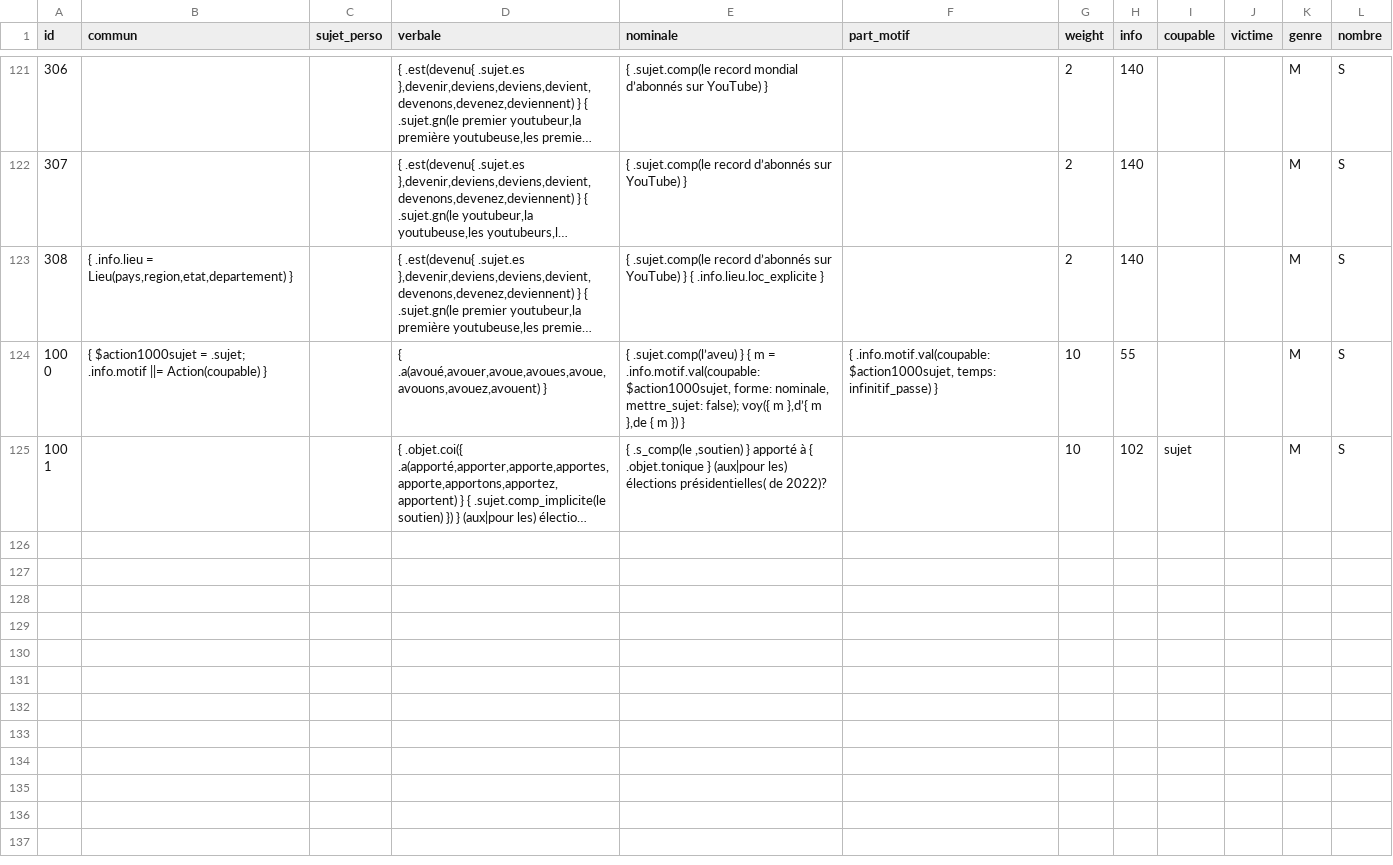
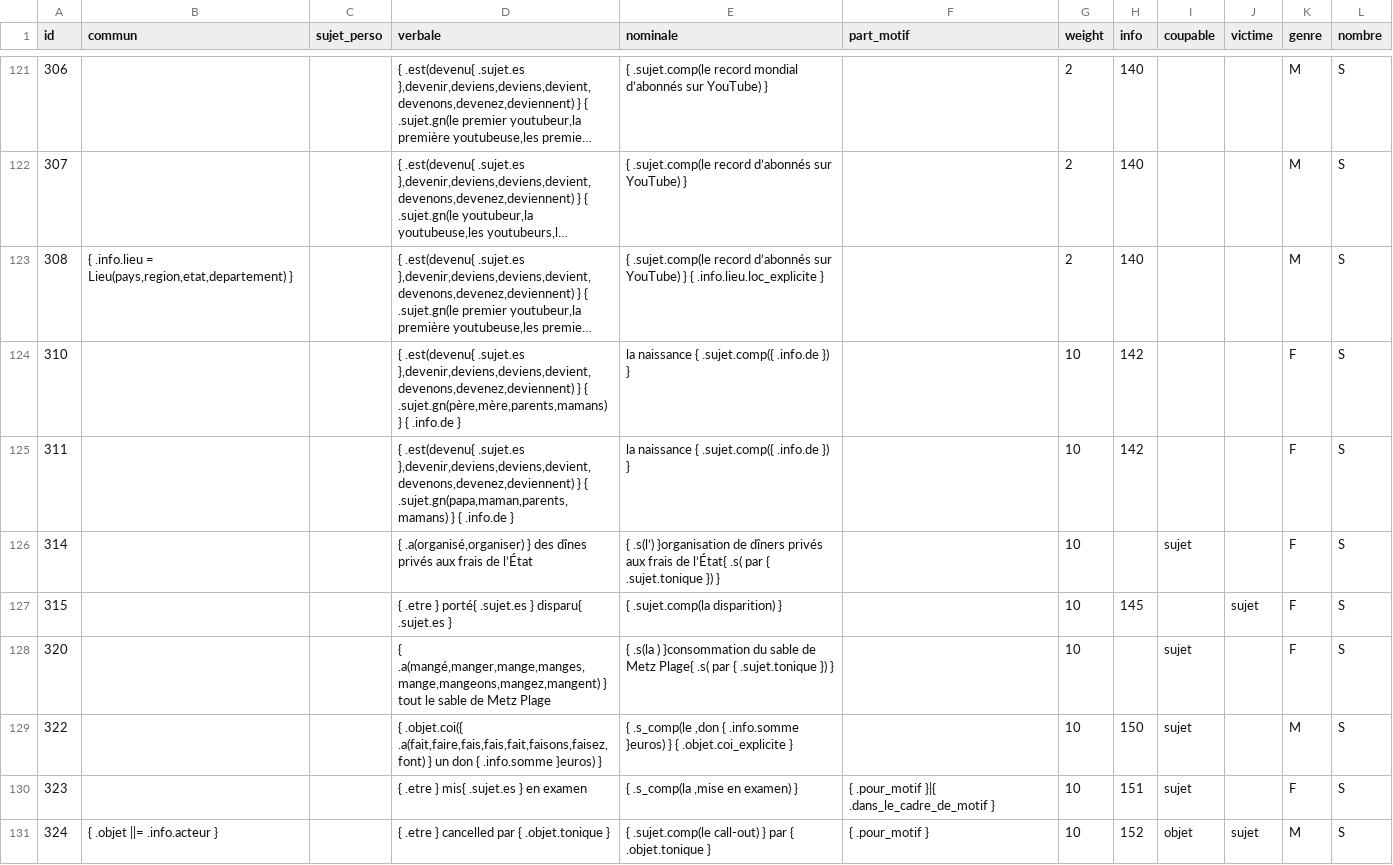
Before and after one commit to AlexieVQ/FlashNewsBot, a CSV file: regles/action.csv, drawn as a sheet; only a part is shown, gaps mark what is left out; the shorter side is filled out with more unchanged rows; long unchanged cells end in …; the diff covers the shown part only; the diff names each change by its address in the sheet, - before the commit and + after, or states it on an @@ line.

```diff
--- a/regles/action.csv
+++ b/regles/action.csv
+row 124: 310 |  |  | { .est(devenu{ .sujet.es },devenir,deviens,deviens,devient,devenons,devenez,deviennent) } { .sujet.gn(père,mère,parents,mamans) } { .info.de } | la naissance { .sujet.comp({ .info.de }) } |  | 10 | 142 |  |  | F | S
+row 125: 311 |  |  | { .est(devenu{ .sujet.es },devenir,deviens,deviens,devient,devenons,devenez,deviennent) } { .sujet.gn(papa,maman,parents,mamans) } { .info.de } | la naissance { .sujet.comp({ .info.de }) } |  | 10 | 142 |  |  | F | S
+row 126: 314 |  |  | { .a(organisé,organiser) } des dînes privés aux frais de l’État | { .s(l’) }organisation de dîners privés aux frais de l’État{ .s( par { .sujet.tonique }) } |  | 10 |  | sujet |  | F | S
+row 127: 315 |  |  | { .etre } porté{ .sujet.es } disparu{ .sujet.es } | { .sujet.comp(la disparition) } |  | 10 | 145 |  | sujet | F | S
+row 128: 320 |  |  | { .a(mangé,manger,mange,manges,mange,mangeons,mangez,mangent) } tout le sable de Metz Plage | { .s(la ) }consommation du sable de Metz Plage{ .s( par { .sujet.tonique }) } |  | 10 |  | sujet |  | F | S
+row 129: 322 |  |  | { .objet.coi({ .a(fait,faire,fais,fais,fait,faisons,faisez,font) } un don { .info.somme }euros) } | { .s_comp(le ,don { .info.somme }euros) } { .objet.coi_explicite } |  | 10 | 150 | sujet |  | M | S
+row 130: 323 |  |  | { .etre } mis{ .sujet.es } en examen | { .s_comp(la ,mise en examen) } | { .pour_motif }|{ .dans_le_cadre_de_motif } | 10 | 151 | sujet |  | F | S
+row 131: 324 | { .objet ||= .info.acteur } |  | { .etre } cancelled par { .objet.tonique } | { .sujet.comp(le call-out) } par { .objet.tonique } | { .pour_motif } | 10 | 152 | objet | sujet | M | S
```
Also changed, not shown: 6 added rows elsewhere in this file, regles/info.csv.
